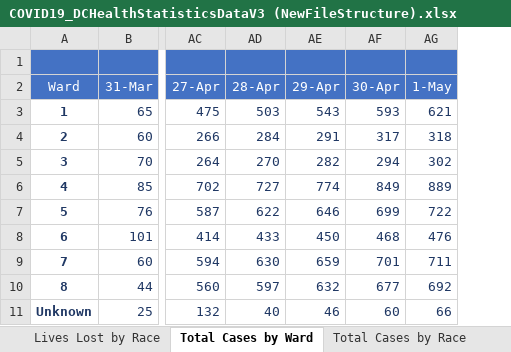
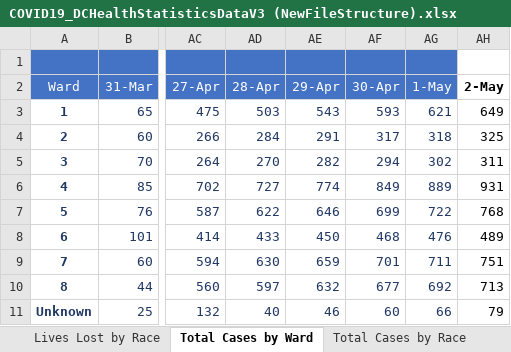
Before and after one commit to anesta95/DMV_Covid-19_Dashboard, an Excel workbook: COVID19_DCHealthStatisticsDataV3 (NewFileStructure).xlsx, sheet Total Cases by Ward, drawn as a sheet; only a part is shown, gaps mark what is left out; values as stored, in another font and other column widths than the file's, no borders; the diff names each change by its address in the sheet, - before the commit and + after, or states it on an @@ line.

```diff
--- a/COVID19_DCHealthStatisticsDataV3 (NewFileStructure).xlsx (sheet Total Cases by Ward)
+++ b/COVID19_DCHealthStatisticsDataV3 (NewFileStructure).xlsx (sheet Total Cases by Ward)
+column AH (2-May), rows 3-11: 649 | 325 | 311 | 931 | 768 | 489 | 751 | 713 | 79
```
Also changed, not shown: sheet Total Cases by Age and Gender, sheet Overall Stats, sheet Lives Lost by Ward, sheet Lives Lost by Race, sheet Total Cases by Race, dcCovid-19DataSummaryToday.xlsx, 29 other files.
